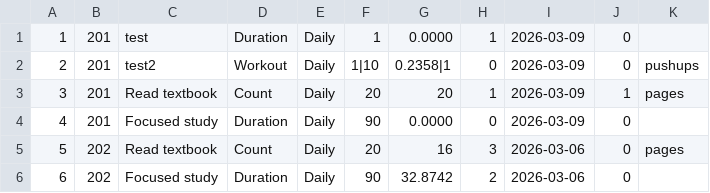
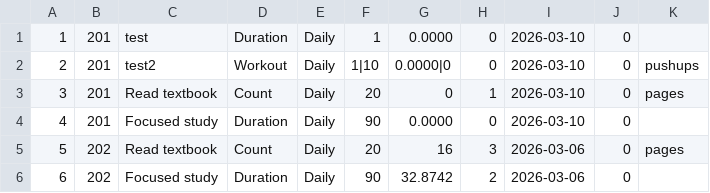
Before and after one commit to SilentCipher-Star/CSE-4302-Project, a CSV file: data/habits.csv, drawn as a sheet; only a part is shown.

```diff
--- a/data/habits.csv
+++ b/data/habits.csv
@@ -1,5 +1,5 @@
-1,201,test,Duration,Daily,1,0.0000,1,2026-03-09,0,
-2,201,test2,Workout,Daily,1|10,0.2358|1,0,2026-03-09,0,pushups
-3,201,Read textbook,Count,Daily,20,20,1,2026-03-09,1,pages
-4,201,Focused study,Duration,Daily,90,0.0000,0,2026-03-09,0,
+1,201,test,Duration,Daily,1,0.0000,0,2026-03-10,0,
+2,201,test2,Workout,Daily,1|10,0.0000|0,0,2026-03-10,0,pushups
+3,201,Read textbook,Count,Daily,20,0,1,2026-03-10,0,pages
+4,201,Focused study,Duration,Daily,90,0.0000,0,2026-03-10,0,
 5,202,Read textbook,Count,Daily,20,16,3,2026-03-06,0,pages
```
Also changed, not shown: 6 other files.
